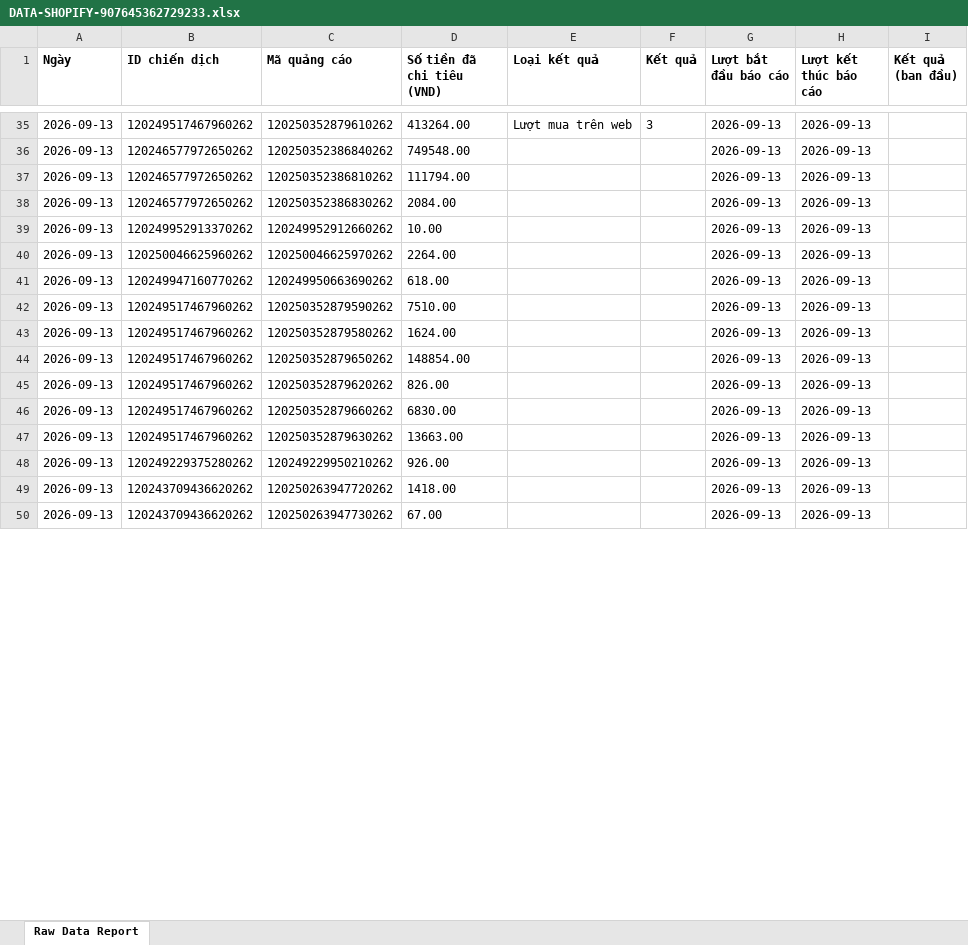
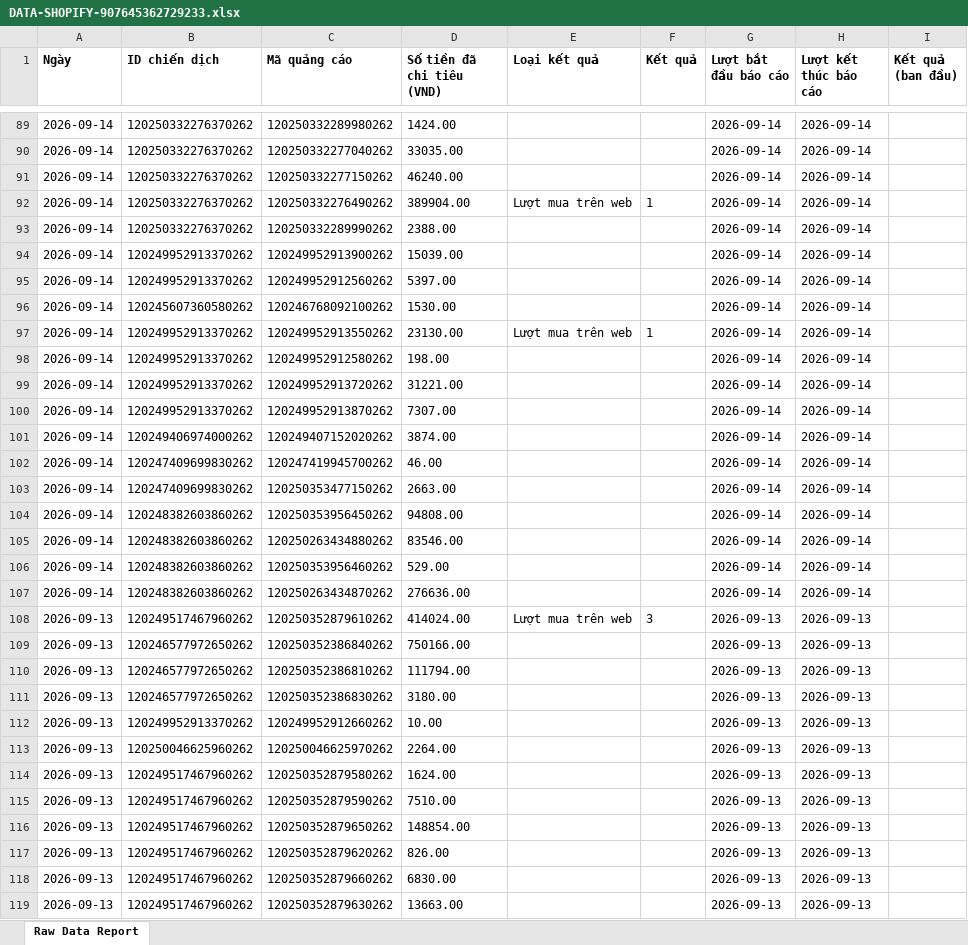
Before and after one commit to NHNT1001/data, an Excel workbook: DATA-SHOPIFY-907645362729233.xlsx, sheet Raw Data Report, drawn as a sheet; only a part is shown, gaps mark what is left out; the shorter side is filled out with more unchanged rows; values as stored, in another font and other column widths than the file's, no borders; charts and pictures not drawn; removed rows and columns are numbered as before the commit, all else as after; the diff covers the shown part only; the diff names each change by its address in the sheet, - before the commit and + after, or states it on an @@ line.

Commit message:
Auto sync data: 15/09/2026 14:45:32

```diff
--- a/DATA-SHOPIFY-907645362729233.xlsx (sheet Raw Data Report)
+++ b/DATA-SHOPIFY-907645362729233.xlsx (sheet Raw Data Report)
+row 89: 2026-09-14 | 120250332276370262 | 120250332289980262 | 1424.00 |  |  | 2026-09-14 | 2026-09-14
+row 90: 2026-09-14 | 120250332276370262 | 120250332277040262 | 33035.00 |  |  | 2026-09-14 | 2026-09-14
+row 91: 2026-09-14 | 120250332276370262 | 120250332277150262 | 46240.00 |  |  | 2026-09-14 | 2026-09-14
+row 92: 2026-09-14 | 120250332276370262 | 120250332276490262 | 389904.00 | Lượt mua trên web | 1 | 2026-09-14 | 2026-09-14
+row 93: 2026-09-14 | 120250332276370262 | 120250332289990262 | 2388.00 |  |  | 2026-09-14 | 2026-09-14
+row 94: 2026-09-14 | 120249952913370262 | 120249952913900262 | 15039.00 |  |  | 2026-09-14 | 2026-09-14
+row 95: 2026-09-14 | 120249952913370262 | 120249952912560262 | 5397.00 |  |  | 2026-09-14 | 2026-09-14
+row 96: 2026-09-14 | 120245607360580262 | 120246768092100262 | 1530.00 |  |  | 2026-09-14 | 2026-09-14
+row 97: 2026-09-14 | 120249952913370262 | 120249952913550262 | 23130.00 | Lượt mua trên web | 1 | 2026-09-14 | 2026-09-14
+row 98: 2026-09-14 | 120249952913370262 | 120249952912580262 | 198.00 |  |  | 2026-09-14 | 2026-09-14
+row 99: 2026-09-14 | 120249952913370262 | 120249952913720262 | 31221.00 |  |  | 2026-09-14 | 2026-09-14
+row 100: 2026-09-14 | 120249952913370262 | 120249952913870262 | 7307.00 |  |  | 2026-09-14 | 2026-09-14
+row 101: 2026-09-14 | 120249406974000262 | 120249407152020262 | 3874.00 |  |  | 2026-09-14 | 2026-09-14
+row 102: 2026-09-14 | 120247409699830262 | 120247419945700262 | 46.00 |  |  | 2026-09-14 | 2026-09-14
+row 103: 2026-09-14 | 120247409699830262 | 120250353477150262 | 2663.00 |  |  | 2026-09-14 | 2026-09-14
+row 104: 2026-09-14 | 120248382603860262 | 120250353956450262 | 94808.00 |  |  | 2026-09-14 | 2026-09-14
+row 105: 2026-09-14 | 120248382603860262 | 120250263434880262 | 83546.00 |  |  | 2026-09-14 | 2026-09-14
+row 106: 2026-09-14 | 120248382603860262 | 120250353956460262 | 529.00 |  |  | 2026-09-14 | 2026-09-14
+row 107: 2026-09-14 | 120248382603860262 | 120250263434870262 | 276636.00 |  |  | 2026-09-14 | 2026-09-14
-D108 (Số tiền đã chi tiêu (VND)): 413264.00
+D108 (Số tiền đã chi tiêu (VND)): 414024.00
-D109 (Số tiền đã chi tiêu (VND)): 749548.00
+D109 (Số tiền đã chi tiêu (VND)): 750166.00
-D111 (Số tiền đã chi tiêu (VND)): 2084.00
+D111 (Số tiền đã chi tiêu (VND)): 3180.00
-row 41: 2026-09-13 | 120249947160770262 | 120249950663690262 | 618.00 |  |  | 2026-09-13 | 2026-09-13
@@ row 42 moved to row 115: 2026-09-13 @@
```
Also changed, not shown: 75 added rows, 20 removed rows, 443 moved rows and 84 edited cells elsewhere in this sheet, 1 other file.
